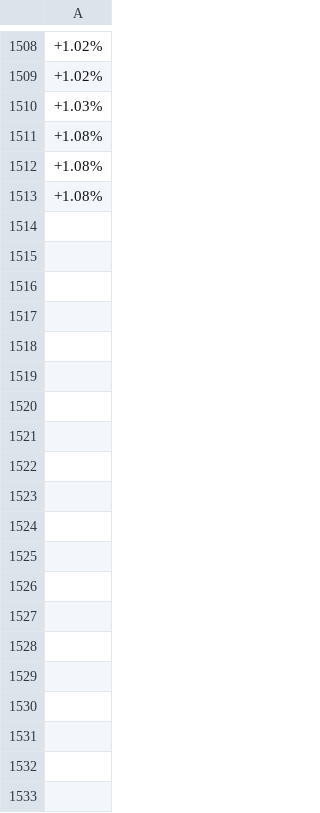
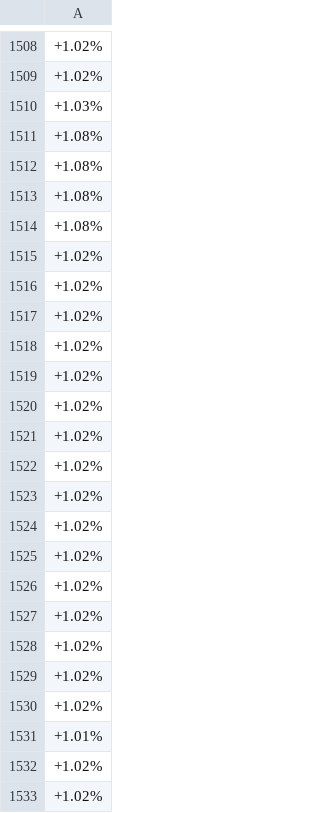
Before and after one commit to Jadest03/CryptoPredictor, a CSV file: coin.csv, drawn as a sheet; only a part is shown, gaps mark what is left out; the diff covers the shown part only.

```diff
--- a/coin.csv
+++ b/coin.csv
@@ -1513 +1513,21 @@
 +1.08%
++1.08%
++1.02%
++1.02%
++1.02%
++1.02%
++1.02%
++1.02%
++1.02%
++1.02%
++1.02%
++1.02%
++1.02%
++1.02%
++1.02%
++1.02%
++1.02%
++1.02%
++1.01%
++1.02%
++1.02%
```
Also changed, not shown: 36 added rows elsewhere in this file, 1 other file.
